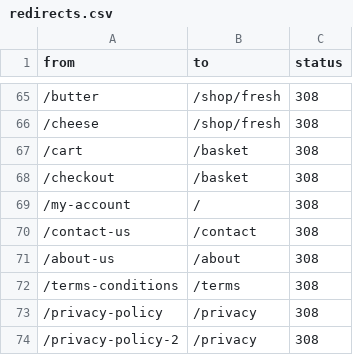
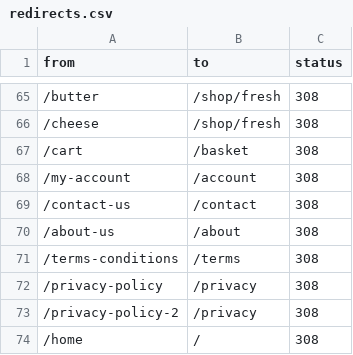
Before and after one commit to phantomdev-sys/absolute-catering, a CSV file: data/redirects/redirects.csv, drawn as a sheet; only a part is shown, gaps mark what is left out; the shorter side is filled out with more unchanged rows.

```diff
--- a/data/redirects/redirects.csv
+++ b/data/redirects/redirects.csv
@@ -67,4 +67,3 @@ from,to,status
 /cart,/basket,308
-/checkout,/basket,308
-/my-account,/,308
+/my-account,/account,308
 /contact-us,/contact,308
```
Also changed, not shown: 38 other files.
